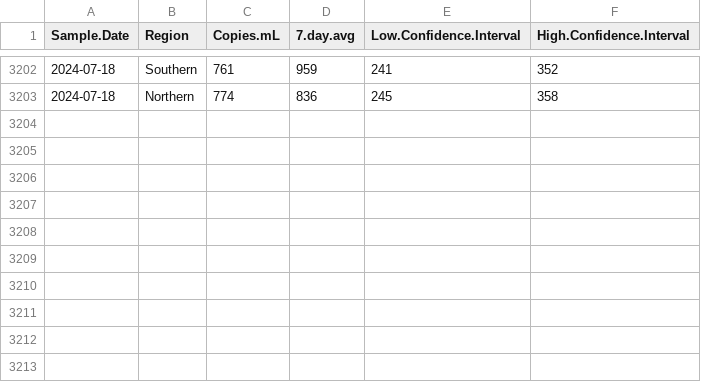
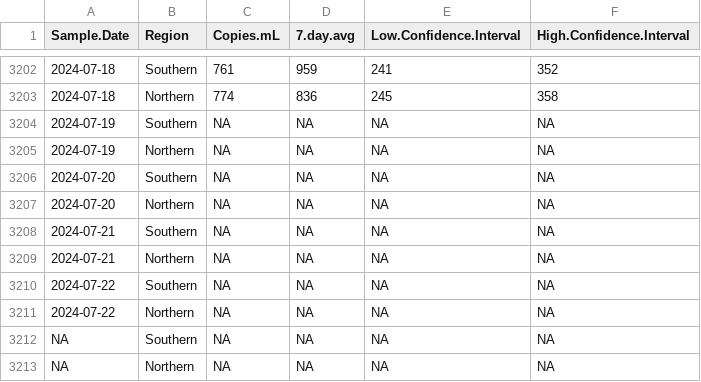
Before and after one commit to bensteinberg/mwra-biobot, a CSV file: mwra-biobot-tidied.csv, drawn as a sheet; only a part is shown, gaps mark what is left out; the diff names each change by its address in the sheet, - before the commit and + after, or states it on an @@ line.

```diff
--- a/mwra-biobot-tidied.csv
+++ b/mwra-biobot-tidied.csv
+row 3204: 2024-07-19 | Southern | NA | NA | NA | NA
+row 3205: 2024-07-19 | Northern | NA | NA | NA | NA
+row 3206: 2024-07-20 | Southern | NA | NA | NA | NA
+row 3207: 2024-07-20 | Northern | NA | NA | NA | NA
+row 3208: 2024-07-21 | Southern | NA | NA | NA | NA
+row 3209: 2024-07-21 | Northern | NA | NA | NA | NA
+row 3210: 2024-07-22 | Southern | NA | NA | NA | NA
+row 3211: 2024-07-22 | Northern | NA | NA | NA | NA
+row 3212: NA | Southern | NA | NA | NA | NA
+row 3213: NA | Northern | NA | NA | NA | NA
```
Also changed, not shown: mwra-biobot.csv.
